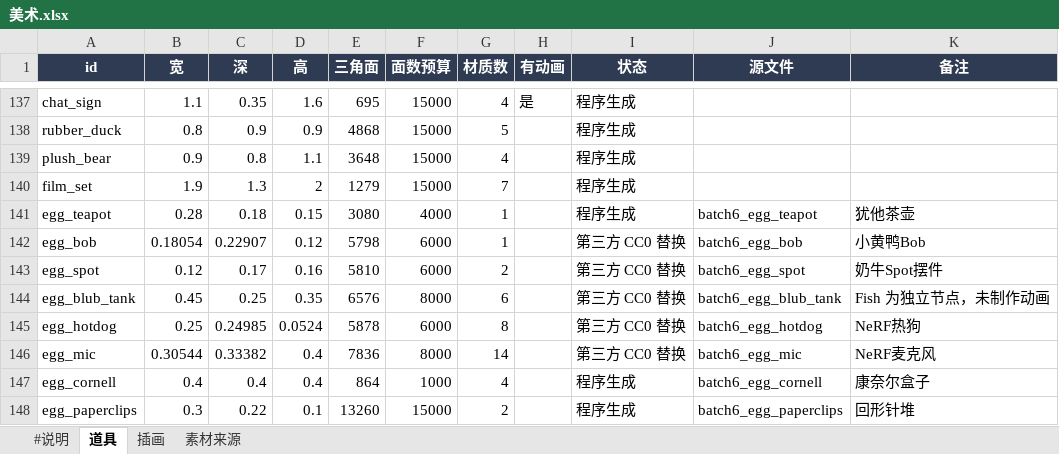
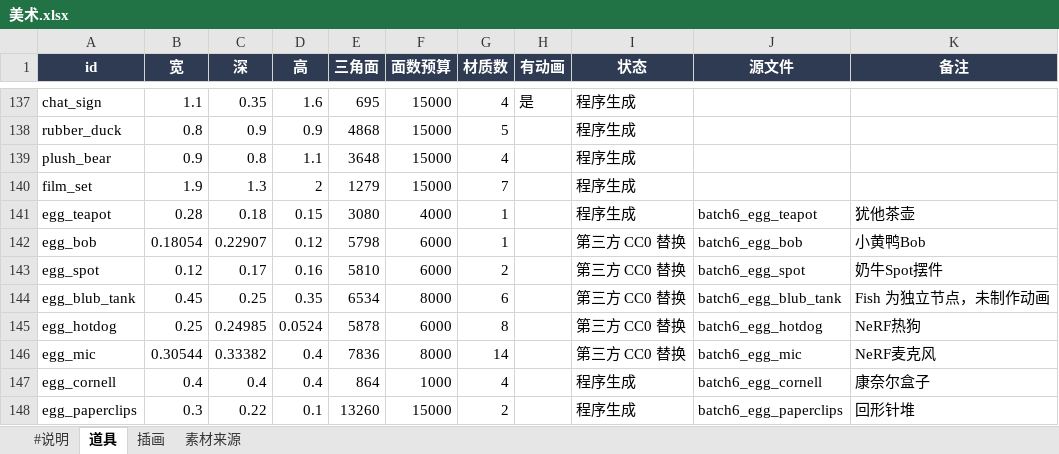
Before and after one commit to robinwang2/liandan-tycoon, an Excel workbook: tables/美术.xlsx, sheet 道具, drawn as a sheet; only a part is shown, gaps mark what is left out; values as stored, in another font and other column widths than the file's, no borders; the diff names each change by its address in the sheet, - before the commit and + after, or states it on an @@ line.

```diff
--- a/tables/美术.xlsx (sheet 道具)
+++ b/tables/美术.xlsx (sheet 道具)
-E144 (三角面): 6576
+E144 (三角面): 6534
```
Also changed, not shown: sheet 素材来源, 8 other files.
